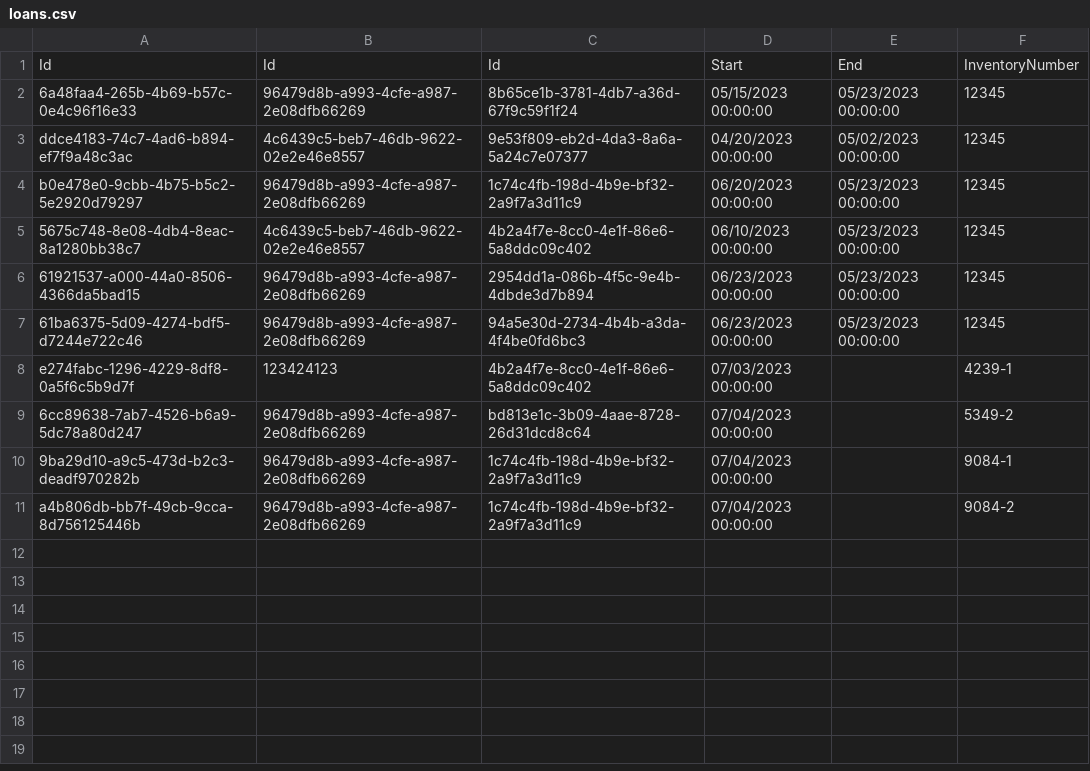
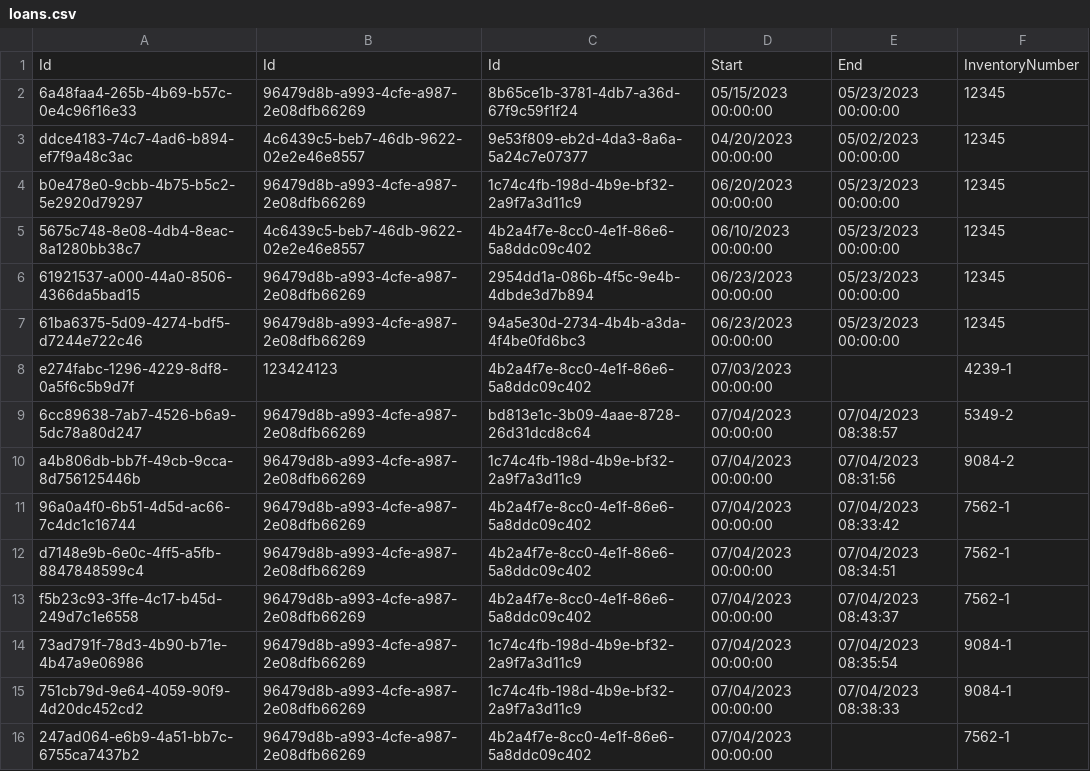
Before and after one commit to BulatovicBalsa/sims-project, a CSV file: Hospital/Data/loans.csv, drawn as a sheet.

Commit message:
feat: Return loans from GUI

```diff
--- a/Hospital/Data/loans.csv
+++ b/Hospital/Data/loans.csv
@@ -8,4 +8,9 @@ b0e478e0-9cbb-4b75-b5c2-5e2920d79297,96479d8b-a993-4cfe-a987-2e08dfb66269,1c74c4
 e274fabc-1296-4229-8df8-0a5f6c5b9d7f,123424123,4b2a4f7e-8cc0-4e1f-86e6-5a8ddc09c402,07/03/2023 00:00:00,,4239-1
-6cc89638-7ab7-4526-b6a9-5dc78a80d247,96479d8b-a993-4cfe-a987-2e08dfb66269,bd813e1c-3b09-4aae-8728-26d31dcd8c64,07/04/2023 00:00:00,,5349-2
-9ba29d10-a9c5-473d-b2c3-deadf970282b,96479d8b-a993-4cfe-a987-2e08dfb66269,1c74c4fb-198d-4b9e-bf32-2a9f7a3d11c9,07/04/2023 00:00:00,,9084-1
-a4b806db-bb7f-49cb-9cca-8d756125446b,96479d8b-a993-4cfe-a987-2e08dfb66269,1c74c4fb-198d-4b9e-bf32-2a9f7a3d11c9,07/04/2023 00:00:00,,9084-2
+6cc89638-7ab7-4526-b6a9-5dc78a80d247,96479d8b-a993-4cfe-a987-2e08dfb66269,bd813e1c-3b09-4aae-8728-26d31dcd8c64,07/04/2023 00:00:00,07/04/2023 08:38:57,5349-2
+a4b806db-bb7f-49cb-9cca-8d756125446b,96479d8b-a993-4cfe-a987-2e08dfb66269,1c74c4fb-198d-4b9e-bf32-2a9f7a3d11c9,07/04/2023 00:00:00,07/04/2023 08:31:56,9084-2
+96a0a4f0-6b51-4d5d-ac66-7c4dc1c16744,96479d8b-a993-4cfe-a987-2e08dfb66269,4b2a4f7e-8cc0-4e1f-86e6-5a8ddc09c402,07/04/2023 00:00:00,07/04/2023 08:33:42,7562-1
+d7148e9b-6e0c-4ff5-a5fb-8847848599c4,96479d8b-a993-4cfe-a987-2e08dfb66269,4b2a4f7e-8cc0-4e1f-86e6-5a8ddc09c402,07/04/2023 00:00:00,07/04/2023 08:34:51,7562-1
+f5b23c93-3ffe-4c17-b45d-249d7c1e6558,96479d8b-a993-4cfe-a987-2e08dfb66269,4b2a4f7e-8cc0-4e1f-86e6-5a8ddc09c402,07/04/2023 00:00:00,07/04/2023 08:43:37,7562-1
+73ad791f-78d3-4b90-b71e-4b47a9e06986,96479d8b-a993-4cfe-a987-2e08dfb66269,1c74c4fb-198d-4b9e-bf32-2a9f7a3d11c9,07/04/2023 00:00:00,07/04/2023 08:35:54,9084-1
+751cb79d-9e64-4059-90f9-4d20dc452cd2,96479d8b-a993-4cfe-a987-2e08dfb66269,1c74c4fb-198d-4b9e-bf32-2a9f7a3d11c9,07/04/2023 00:00:00,07/04/2023 08:38:33,9084-1
+247ad064-e6b9-4a51-bb7c-6755ca7437b2,96479d8b-a993-4cfe-a987-2e08dfb66269,4b2a4f7e-8cc0-4e1f-86e6-5a8ddc09c402,07/04/2023 00:00:00,,7562-1
```
Also changed, not shown: 5 other files.
